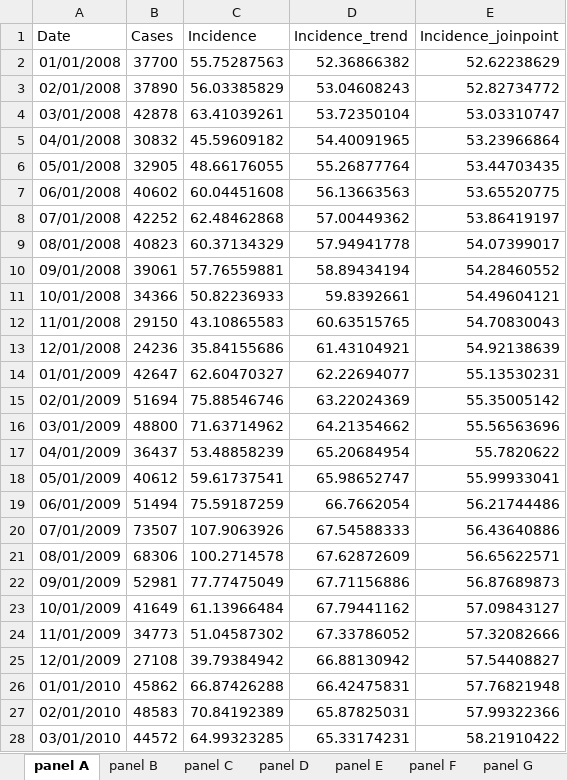
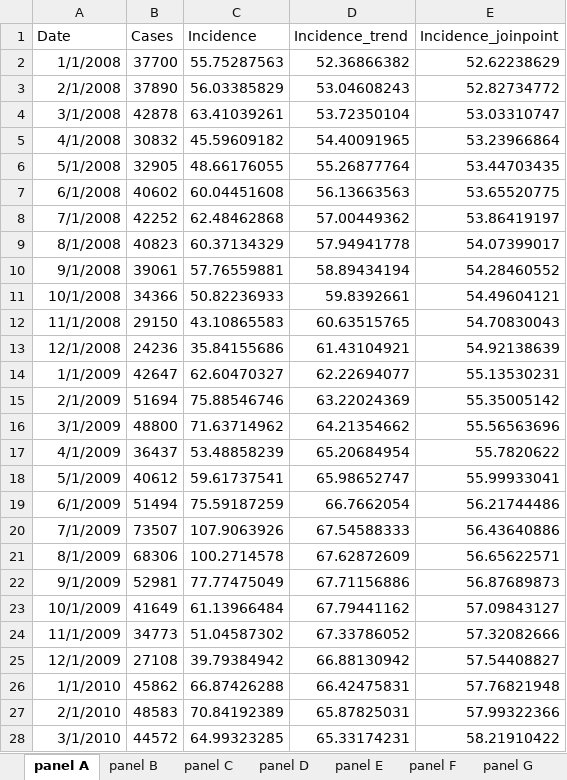
Before and after one commit to xmusphlkg/ID_TH, an Excel workbook: Outcome/Publish/figure_data/fig1.xlsx, sheet panel A, drawn as a sheet; only a part is shown; values as stored, in another font and other column widths than the file's, no borders; the diff covers the shown part only; the diff names each change by its address in the sheet, - before the commit and + after, or states it on an @@ line.

```diff
--- a/Outcome/Publish/figure_data/fig1.xlsx (sheet panel A)
+++ b/Outcome/Publish/figure_data/fig1.xlsx (sheet panel A)
-A2 (Date): 01/01/2008
+A2 (Date): 1/1/2008
-A3 (Date): 02/01/2008
+A3 (Date): 2/1/2008
-A4 (Date): 03/01/2008
+A4 (Date): 3/1/2008
-A5 (Date): 04/01/2008
+A5 (Date): 4/1/2008
-A6 (Date): 05/01/2008
+A6 (Date): 5/1/2008
-A7 (Date): 06/01/2008
+A7 (Date): 6/1/2008
-A8 (Date): 07/01/2008
+A8 (Date): 7/1/2008
-A9 (Date): 08/01/2008
+A9 (Date): 8/1/2008
-A10 (Date): 09/01/2008
+A10 (Date): 9/1/2008
-A11 (Date): 10/01/2008
+A11 (Date): 10/1/2008
-A12 (Date): 11/01/2008
+A12 (Date): 11/1/2008
-A13 (Date): 12/01/2008
+A13 (Date): 12/1/2008
-A14 (Date): 01/01/2009
+A14 (Date): 1/1/2009
-A15 (Date): 02/01/2009
+A15 (Date): 2/1/2009
-A16 (Date): 03/01/2009
+A16 (Date): 3/1/2009
-A17 (Date): 04/01/2009
+A17 (Date): 4/1/2009
-A18 (Date): 05/01/2009
+A18 (Date): 5/1/2009
-A19 (Date): 06/01/2009
+A19 (Date): 6/1/2009
-A20 (Date): 07/01/2009
+A20 (Date): 7/1/2009
-A21 (Date): 08/01/2009
+A21 (Date): 8/1/2009
-A22 (Date): 09/01/2009
+A22 (Date): 9/1/2009
-A23 (Date): 10/01/2009
+A23 (Date): 10/1/2009
-A24 (Date): 11/01/2009
+A24 (Date): 11/1/2009
-A25 (Date): 12/01/2009
+A25 (Date): 12/1/2009
-A26 (Date): 01/01/2010
+A26 (Date): 1/1/2010
-A27 (Date): 02/01/2010
+A27 (Date): 2/1/2010
-A28 (Date): 03/01/2010
+A28 (Date): 3/1/2010
```
Also changed, not shown: 189 edited cells elsewhere in this sheet, sheet panel D, sheet panel C, sheet panel B, sheet panel F, sheet panel G, Outcome/Appendix/Joinpoint_APC_results.xlsx, 3 other files.
